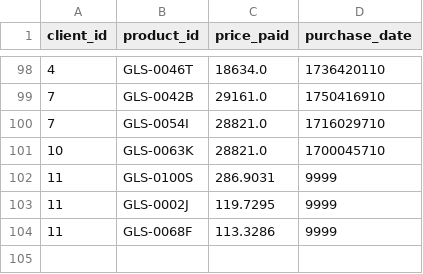
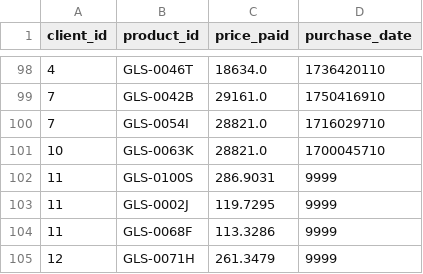
Before and after one commit to pau-gomez/oopd_project1_solange.bel_pau.gomez, a CSV file: src/Resources/sales.csv, drawn as a sheet; only a part is shown, gaps mark what is left out; the diff names each change by its address in the sheet, - before the commit and + after, or states it on an @@ line.

```diff
--- a/src/Resources/sales.csv
+++ b/src/Resources/sales.csv
+row 105: 12 | GLS-0071H | 261.3479 | 9999
```
Also changed, not shown: 13 other files.
